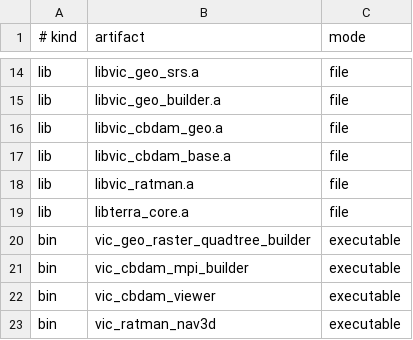
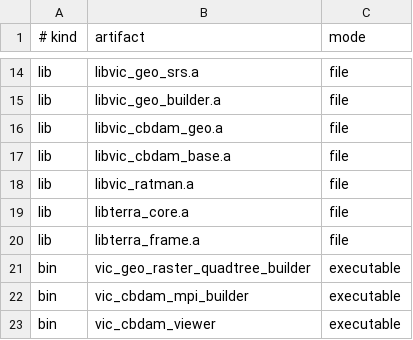
Before and after one commit to dadream/terra-sdk, a TSV file: scripts/cmake_artifacts.tsv, drawn as a sheet; only a part is shown, gaps mark what is left out; the shorter side is filled out with more unchanged rows; the diff names each change by its address in the sheet, - before the commit and + after, or states it on an @@ line.

Commit message:
feat: add platform-neutral camera frame

```diff
--- a/scripts/cmake_artifacts.tsv
+++ b/scripts/cmake_artifacts.tsv
+row 20: lib | libterra_frame.a | file
```
Also changed, not shown: 10 other files.
